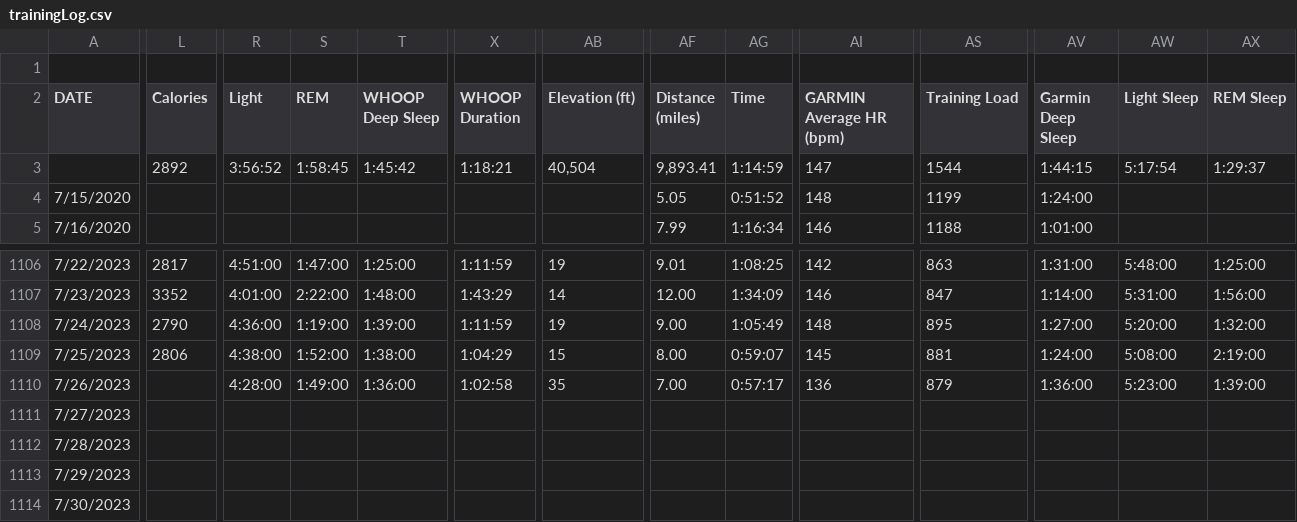
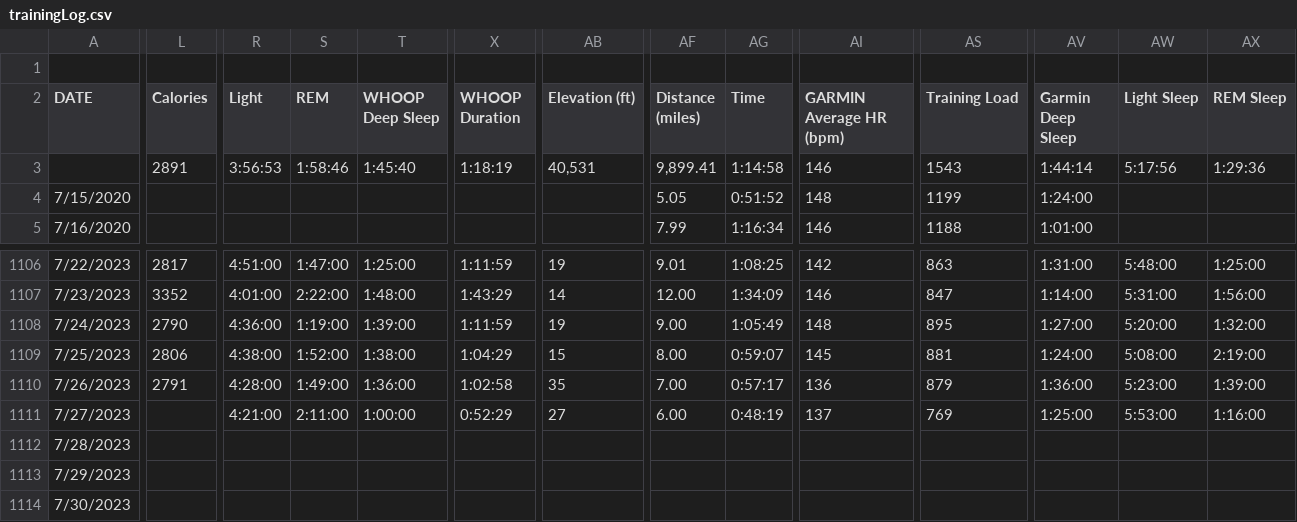
Before and after one commit to ptsouth97/traininglogWebserver, a CSV file: trainingLog.csv, drawn as a sheet; only a part is shown, gaps mark what is left out; the diff covers the shown part only; the diff names each change by its address in the sheet, - before the commit and + after, or states it on an @@ line.

```diff
--- a/trainingLog.csv
+++ b/trainingLog.csv
-L3 (Calories): 2892
+L3 (Calories): 2891
-R3 (Light): 3:56:52
+R3 (Light): 3:56:53
-S3 (REM): 1:58:45
+S3 (REM): 1:58:46
-T3 (WHOOP Deep Sleep): 1:45:42
+T3 (WHOOP Deep Sleep): 1:45:40
-X3 (WHOOP Duration): 1:18:21
+X3 (WHOOP Duration): 1:18:19
-AB3 (Elevation (ft)): 40,504
+AB3 (Elevation (ft)): 40,531
-AF3 (Distance (miles)): 9,893.41
+AF3 (Distance (miles)): 9,899.41
-AG3 (Time): 1:14:59
+AG3 (Time): 1:14:58
-AI3 (GARMIN Average HR (bpm)): 147
+AI3 (GARMIN Average HR (bpm)): 146
-AS3 (Training Load): 1544
+AS3 (Training Load): 1543
-AV3 (Garmin Deep Sleep): 1:44:15
+AV3 (Garmin Deep Sleep): 1:44:14
-AW3 (Light Sleep): 5:17:54
+AW3 (Light Sleep): 5:17:56
-AX3 (REM Sleep): 1:29:37
+AX3 (REM Sleep): 1:29:36
-L1110 (Calories): (empty)
+L1110 (Calories): 2791
-R1111 (Light): (empty)
+R1111 (Light): 4:21:00
-S1111 (REM): (empty)
+S1111 (REM): 2:11:00
-T1111 (WHOOP Deep Sleep): (empty)
+T1111 (WHOOP Deep Sleep): 1:00:00
-X1111 (WHOOP Duration): (empty)
+X1111 (WHOOP Duration): 0:52:29
-AB1111 (Elevation (ft)): (empty)
+AB1111 (Elevation (ft)): 27
-AF1111 (Distance (miles)): (empty)
+AF1111 (Distance (miles)): 6.00
-AG1111 (Time): (empty)
+AG1111 (Time): 0:48:19
-AI1111 (GARMIN Average HR (bpm)): (empty)
+AI1111 (GARMIN Average HR (bpm)): 137
-AS1111 (Training Load): (empty)
+AS1111 (Training Load): 769
-AV1111 (Garmin Deep Sleep): (empty)
+AV1111 (Garmin Deep Sleep): 1:25:00
-AW1111 (Light Sleep): (empty)
+AW1111 (Light Sleep): 5:53:00
-AX1111 (REM Sleep): (empty)
+AX1111 (REM Sleep): 1:16:00
```
Also changed, not shown: 54 edited cells elsewhere in this file, 6 other files.
